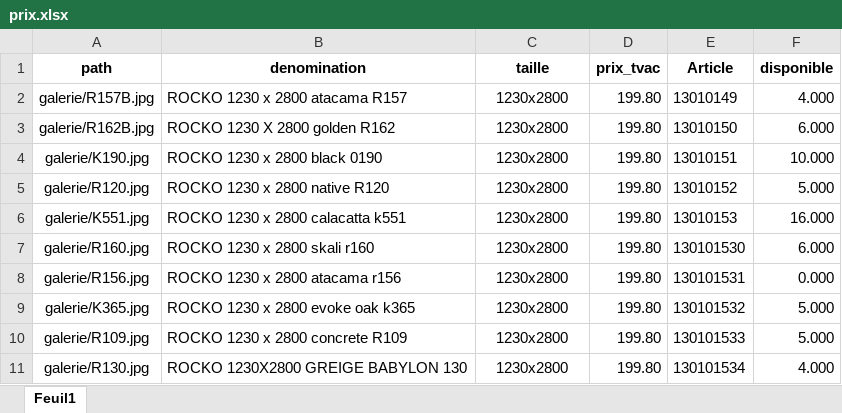
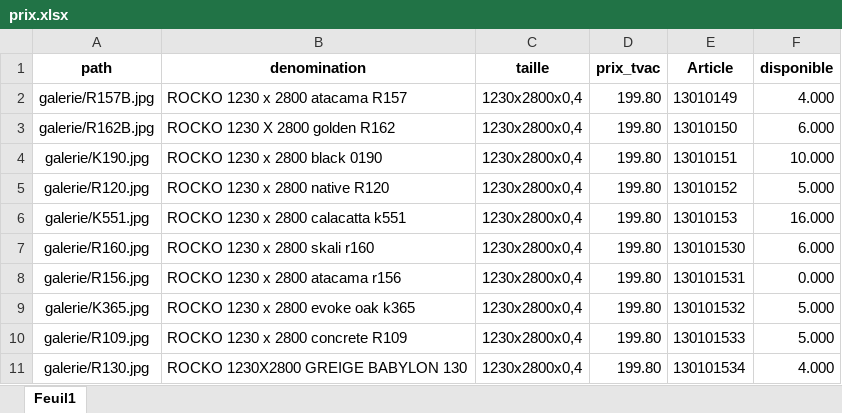
Before and after one commit to Ets-Braconnier/panneaux-rocko, an Excel workbook: prix/prix.xlsx, sheet Feuil1, drawn as a sheet; values as stored, in another font and other column widths than the file's, no borders; the diff names each change by its address in the sheet, - before the commit and + after, or states it on an @@ line.

```diff
--- a/prix/prix.xlsx (sheet Feuil1)
+++ b/prix/prix.xlsx (sheet Feuil1)
-C2:C11 (taille): 1230x2800
+C2:C11 (taille): 1230x2800x0,4
```
Also changed, not shown: 3 other files.
